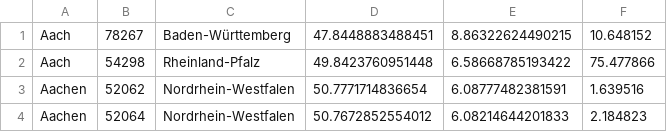
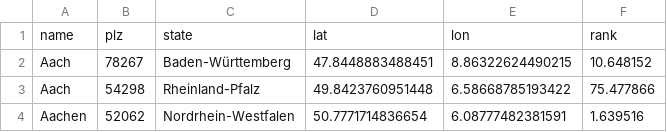
Before and after one commit to hochschule-darmstadt/einander-helfen, a CSV file: app/src/utils/range_search/plz_ort_state_lat_lon_rank.csv, drawn as a sheet; only a part is shown; the shorter side is filled out with more unchanged rows; the diff names each change by its address in the sheet, - before the commit and + after, or states it on an @@ line.

```diff
--- a/app/src/utils/range_search/plz_ort_state_lat_lon_rank.csv
+++ b/app/src/utils/range_search/plz_ort_state_lat_lon_rank.csv
+row 1: name | plz | state | lat | lon | rank
```
Also changed, not shown: 4 other files.
